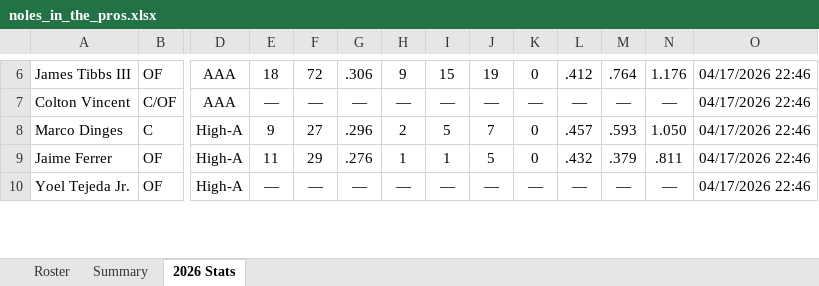
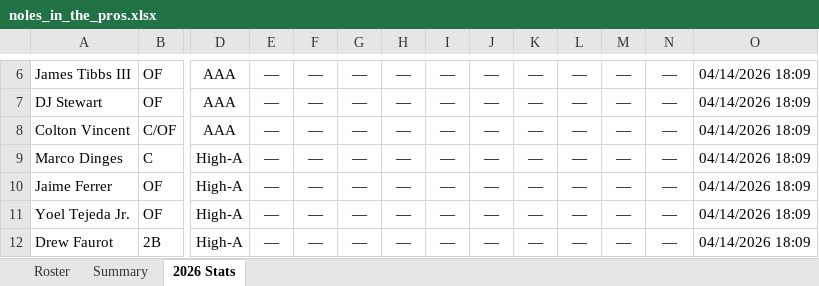
Before and after one commit to JohnVNoles/noles-in-the-show, an Excel workbook: noles_in_the_pros.xlsx, sheet 2026 Stats, drawn as a sheet; only a part is shown, gaps mark what is left out; values as stored, in another font and other column widths than the file's, no borders; addresses are those after the commit; rows hold the shown columns only; the diff covers the shown part only; the diff names each change by its address in the sheet, - before the commit and + after, or states it on an @@ line.

```diff
--- a/noles_in_the_pros.xlsx (sheet 2026 Stats)
+++ b/noles_in_the_pros.xlsx (sheet 2026 Stats)
-E6: 18
+E6: —
-F6: 72
+F6: —
-G6: .306
+G6: —
-H6: 9
+H6: —
-I6: 15
+I6: —
-J6: 19
+J6: —
-K6: 0
+K6: —
-L6: .412
+L6: —
-M6: .764
+M6: —
-N6: 1.176
+N6: —
-O6: 04/17/2026 22:46
+O6: 04/14/2026 18:09
+row 7: DJ Stewart | OF | AAA | — | — | — | — | — | — | — | — | — | — | 04/14/2026 18:09
-O8:O11: 04/17/2026 22:46
+O8:O11: 04/14/2026 18:09
-E9: 9
+E9: —
-F9: 27
+F9: —
-G9: .296
+G9: —
-H9: 2
+H9: —
-I9: 5
+I9: —
-J9: 7
+J9: —
-K9:K10: 0
+K9:K10: —
-L9: .457
+L9: —
-M9: .593
+M9: —
-N9: 1.050
+N9: —
-E10: 11
+E10: —
-F10: 29
+F10: —
-G10: .276
+G10: —
-H10: 1
+H10: —
-I10: 1
+I10: —
-J10: 5
+J10: —
-L10: .432
+L10: —
-M10: .379
+M10: —
-N10: .811
+N10: —
+row 12: Drew Faurot | 2B | High-A | — | — | — | — | — | — | — | — | — | — | 04/14/2026 18:09
```
Also changed, not shown: 7 added rows, 1 removed row and 225 edited cells elsewhere in this sheet, sheet Roster.
